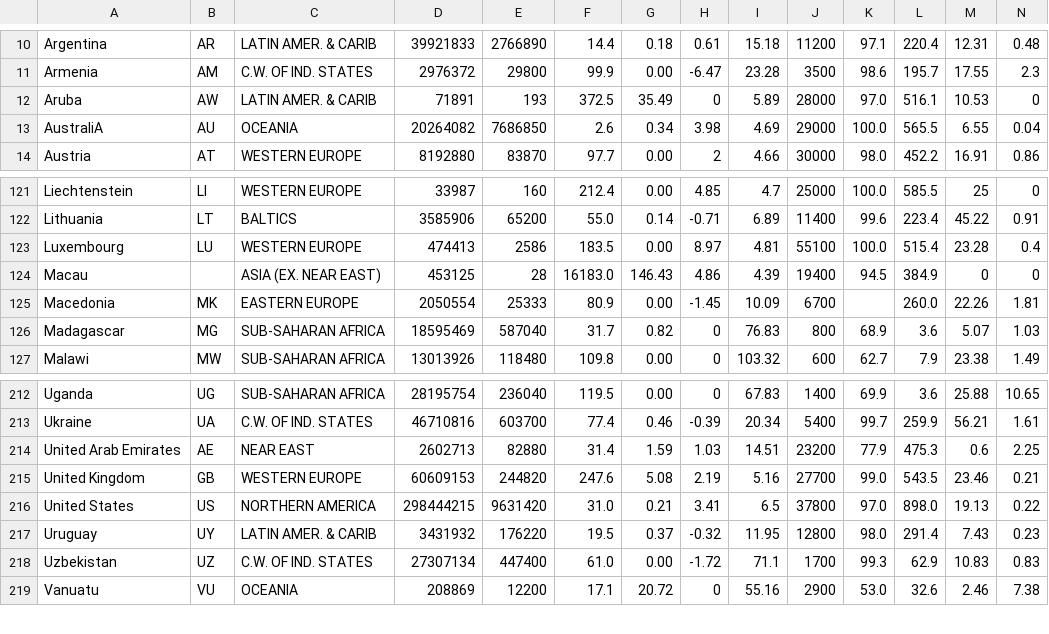
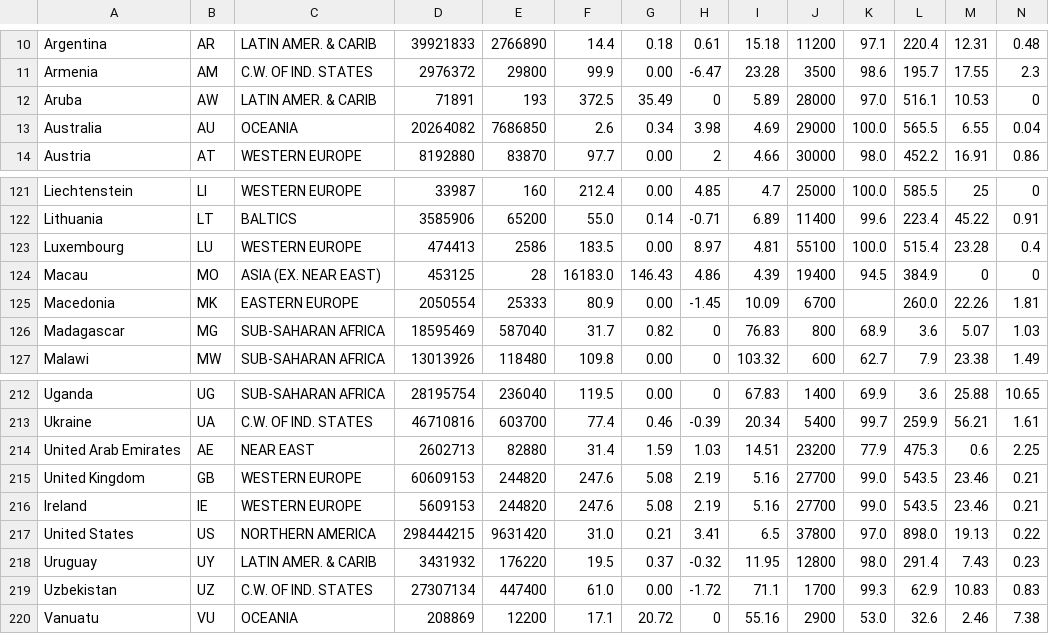
Before and after one commit to tungstennedge/Airwaynesim, a CSV file: src/main/resources/countriesdata.csv, drawn as a sheet; only a part is shown, gaps mark what is left out; rows hold the shown columns only; the diff names each change by its address in the sheet, - before the commit and + after, or states it on an @@ line.

```diff
--- a/src/main/resources/countriesdata.csv
+++ b/src/main/resources/countriesdata.csv
-A13: AustraliA
+A13: Australia
-B124: (empty)
+B124: MO
+row 216: Ireland | IE | WESTERN EUROPE | 5609153 | 244820 | 247.6 | 5.08 | 2.19 | 5.16 | 27700 | 99.0 | 543.5 | 23.46 | 0.21
```
Also changed, not shown: 6 other files.
